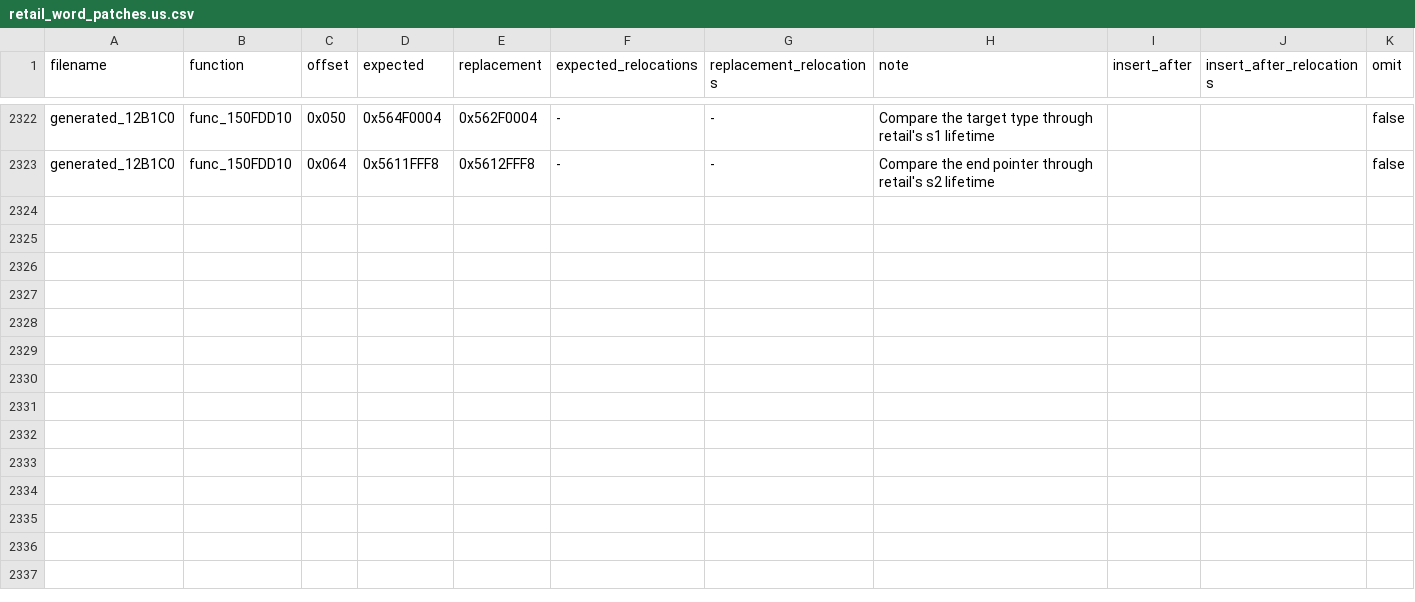
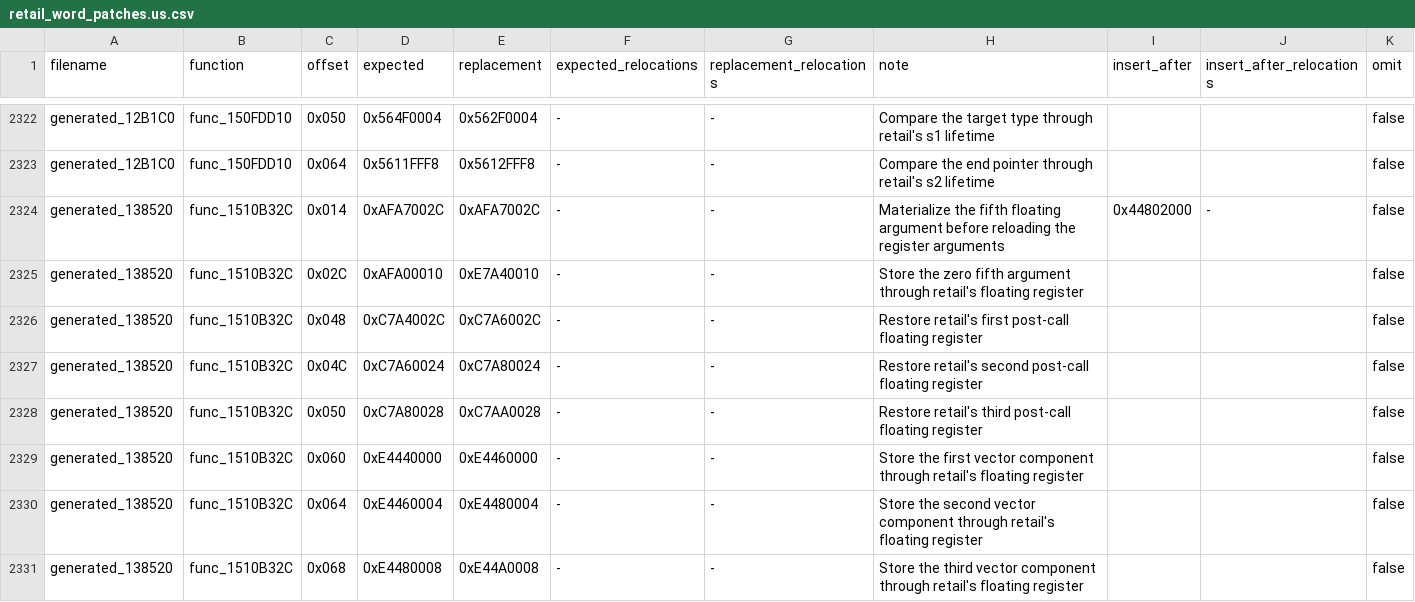
Before and after one commit to gipson-dev/64CBFD, a CSV file: conker/retail_word_patches.us.csv, drawn as a sheet; only a part is shown, gaps mark what is left out.

Commit message:
decomp: match camera vector forwarding wrapper

```diff
--- a/conker/retail_word_patches.us.csv
+++ b/conker/retail_word_patches.us.csv
@@ -2323 +2323,9 @@ generated_12B1C0,func_150FDD10,0x050,0x564F0004,0x562F0004,-,-,Compare the targe
 generated_12B1C0,func_150FDD10,0x064,0x5611FFF8,0x5612FFF8,-,-,Compare the end pointer through retail's s2 lifetime,,,false
+generated_138520,func_1510B32C,0x014,0xAFA7002C,0xAFA7002C,-,-,Materialize the fifth floating argument before reloading the register arguments,0x44802000,-,false
+generated_138520,func_1510B32C,0x02C,0xAFA00010,0xE7A40010,-,-,Store the zero fifth argument through retail's floating register,,,false
+generated_138520,func_1510B32C,0x048,0xC7A4002C,0xC7A6002C,-,-,Restore retail's first post-call floating register,,,false
+generated_138520,func_1510B32C,0x04C,0xC7A60024,0xC7A80024,-,-,Restore retail's second post-call floating register,,,false
+generated_138520,func_1510B32C,0x050,0xC7A80028,0xC7AA0028,-,-,Restore retail's third post-call floating register,,,false
+generated_138520,func_1510B32C,0x060,0xE4440000,0xE4460000,-,-,Store the first vector component through retail's floating register,,,false
+generated_138520,func_1510B32C,0x064,0xE4460004,0xE4480004,-,-,Store the second vector component through retail's floating register,,,false
+generated_138520,func_1510B32C,0x068,0xE4480008,0xE44A0008,-,-,Store the third vector component through retail's floating register,,,false
```
Also changed, not shown: 7 other files.
